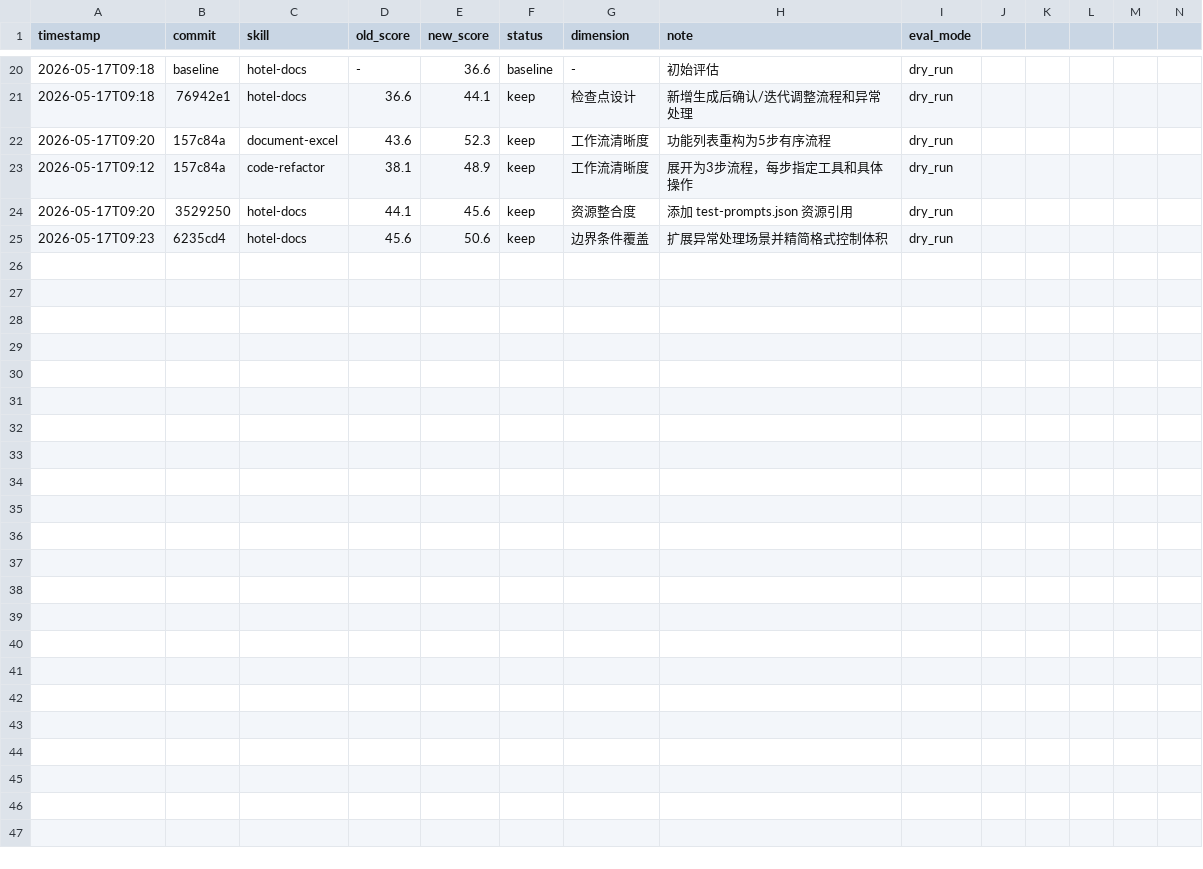
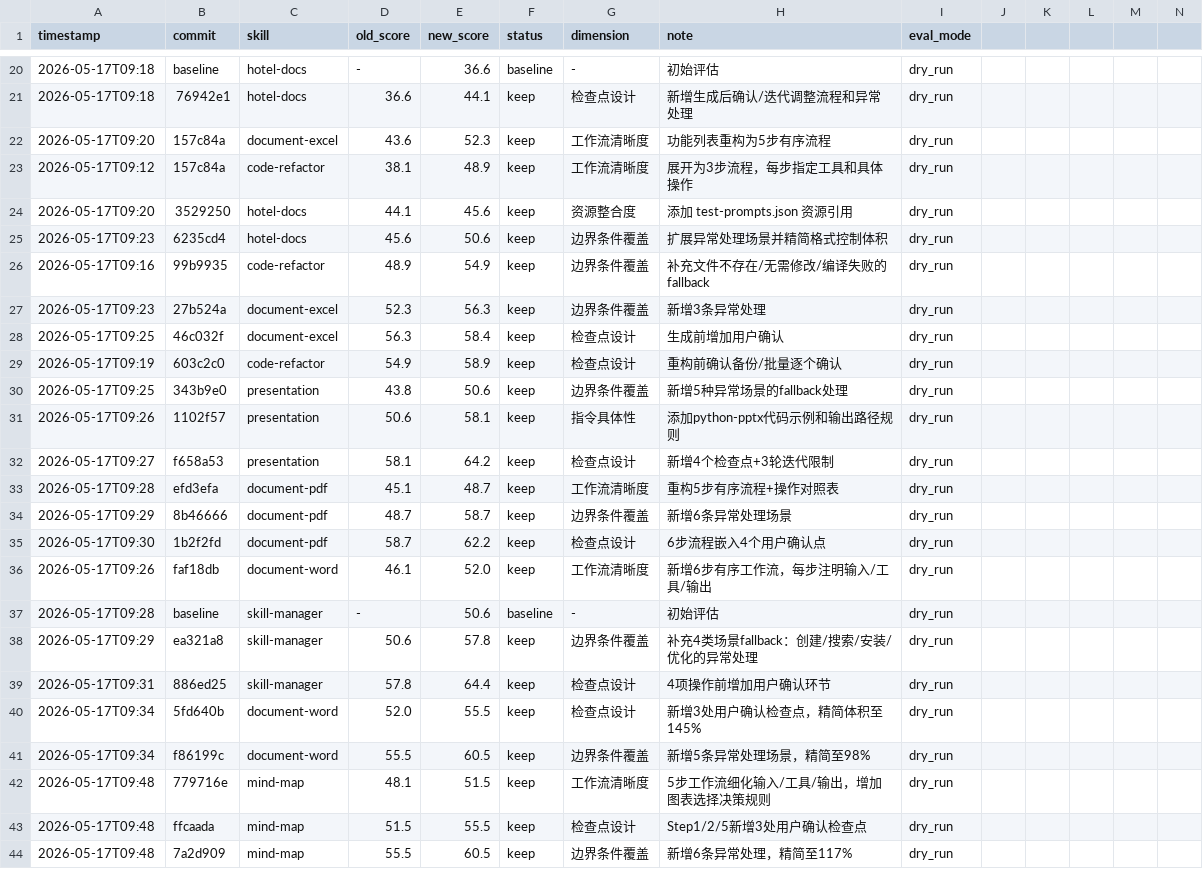
Before and after one commit to clementsorlanda965-blip/hotel-ai-rms, a TSV file: .opencode/skills/darwin-skill/results.tsv, drawn as a sheet; only a part is shown, gaps mark what is left out; rows hold the shown columns only; the diff names each change by its address in the sheet, - before the commit and + after, or states it on an @@ line.

Commit message:
optimize: log document-word and mind-map Phase 2 results

```diff
--- a/.opencode/skills/darwin-skill/results.tsv
+++ b/.opencode/skills/darwin-skill/results.tsv
+row 26: 2026-05-17T09:16 | 99b9935 | code-refactor | 48.9 | 54.9 | keep | 边界条件覆盖 | 补充文件不存在/无需修改/编译失败的fallback | dry_run
+row 27: 2026-05-17T09:23 | 27b524a | document-excel | 52.3 | 56.3 | keep | 边界条件覆盖 | 新增3条异常处理 | dry_run
+row 28: 2026-05-17T09:25 | 46c032f | document-excel | 56.3 | 58.4 | keep | 检查点设计 | 生成前增加用户确认 | dry_run
+row 29: 2026-05-17T09:19 | 603c2c0 | code-refactor | 54.9 | 58.9 | keep | 检查点设计 | 重构前确认备份/批量逐个确认 | dry_run
+row 30: 2026-05-17T09:25 | 343b9e0 | presentation | 43.8 | 50.6 | keep | 边界条件覆盖 | 新增5种异常场景的fallback处理 | dry_run
+row 31: 2026-05-17T09:26 | 1102f57 | presentation | 50.6 | 58.1 | keep | 指令具体性 | 添加python-pptx代码示例和输出路径规则 | dry_run
+row 32: 2026-05-17T09:27 | f658a53 | presentation | 58.1 | 64.2 | keep | 检查点设计 | 新增4个检查点+3轮迭代限制 | dry_run
+row 33: 2026-05-17T09:28 | efd3efa | document-pdf | 45.1 | 48.7 | keep | 工作流清晰度 | 重构5步有序流程+操作对照表 | dry_run
+row 34: 2026-05-17T09:29 | 8b46666 | document-pdf | 48.7 | 58.7 | keep | 边界条件覆盖 | 新增6条异常处理场景 | dry_run
+row 35: 2026-05-17T09:30 | 1b2f2fd | document-pdf | 58.7 | 62.2 | keep | 检查点设计 | 6步流程嵌入4个用户确认点 | dry_run
+row 36: 2026-05-17T09:26 | faf18db | document-word | 46.1 | 52.0 | keep | 工作流清晰度 | 新增6步有序工作流，每步注明输入/工具/输出 | dry_run
+row 37: 2026-05-17T09:28 | baseline | skill-manager | - | 50.6 | baseline | - | 初始评估 | dry_run
+row 38: 2026-05-17T09:29 | ea321a8 | skill-manager | 50.6 | 57.8 | keep | 边界条件覆盖 | 补充4类场景fallback：创建/搜索/安装/优化的异常处理 | dry_run
+row 39: 2026-05-17T09:31 | 886ed25 | skill-manager | 57.8 | 64.4 | keep | 检查点设计 | 4项操作前增加用户确认环节 | dry_run
+row 40: 2026-05-17T09:34 | 5fd640b | document-word | 52.0 | 55.5 | keep | 检查点设计 | 新增3处用户确认检查点，精简体积至145% | dry_run
+row 41: 2026-05-17T09:34 | f86199c | document-word | 55.5 | 60.5 | keep | 边界条件覆盖 | 新增5条异常处理场景，精简至98% | dry_run
+row 42: 2026-05-17T09:48 | 779716e | mind-map | 48.1 | 51.5 | keep | 工作流清晰度 | 5步工作流细化输入/工具/输出，增加图表选择决策规则 | dry_run
+row 43: 2026-05-17T09:48 | ffcaada | mind-map | 51.5 | 55.5 | keep | 检查点设计 | Step1/2/5新增3处用户确认检查点 | dry_run
+row 44: 2026-05-17T09:48 | 7a2d909 | mind-map | 55.5 | 60.5 | keep | 边界条件覆盖 | 新增6条异常处理，精简至117% | dry_run
```
